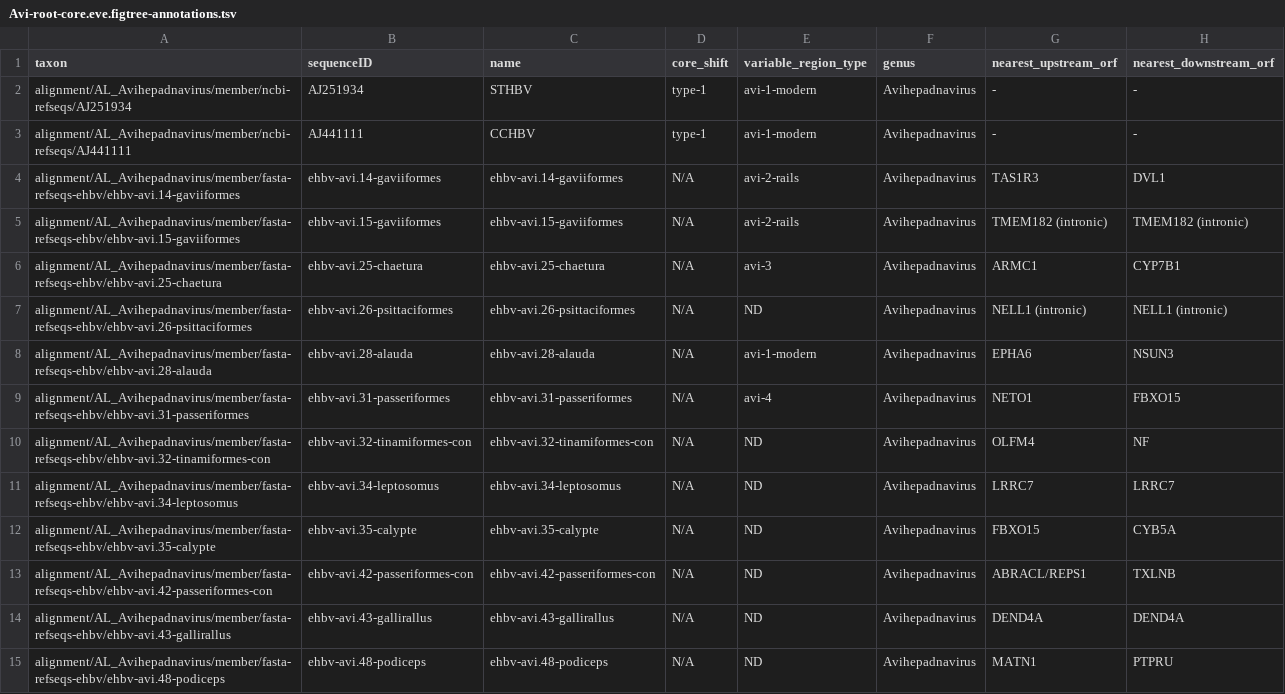
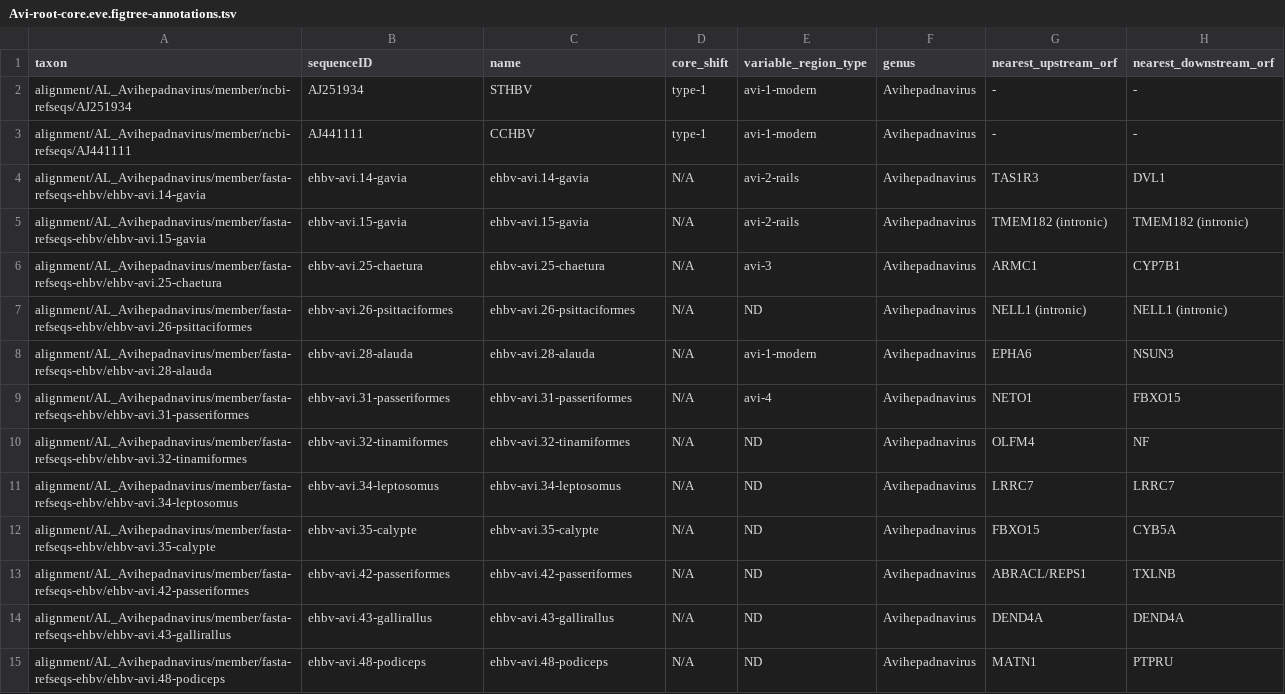
Before and after one commit to giffordlabcvr/Hepadnaviridae-GLUE, a TSV file: trees/eve-genus/Avi-root-core.eve.figtree-annotations.tsv, drawn as a sheet; only a part is shown.

```diff
--- a/trees/eve-genus/Avi-root-core.eve.figtree-annotations.tsv
+++ b/trees/eve-genus/Avi-root-core.eve.figtree-annotations.tsv
@@ -3,4 +3,4 @@ alignment/AL_Avihepadnavirus/member/ncbi-refseqs/AJ251934	AJ251934	STHBV	type-1
 alignment/AL_Avihepadnavirus/member/ncbi-refseqs/AJ441111	AJ441111	CCHBV	type-1	avi-1-modern	Avihepadnavirus	-	-
-alignment/AL_Avihepadnavirus/member/fasta-refseqs-ehbv/ehbv-avi.14-gaviiformes	ehbv-avi.14-gaviiformes	ehbv-avi.14-gaviiformes	N/A	avi-2-rails	Avihepadnavirus	TAS1R3	DVL1
-alignment/AL_Avihepadnavirus/member/fasta-refseqs-ehbv/ehbv-avi.15-gaviiformes	ehbv-avi.15-gaviiformes	ehbv-avi.15-gaviiformes	N/A	avi-2-rails	Avihepadnavirus	TMEM182 (intronic)	TMEM182 (intronic)
+alignment/AL_Avihepadnavirus/member/fasta-refseqs-ehbv/ehbv-avi.14-gavia	ehbv-avi.14-gavia	ehbv-avi.14-gavia	N/A	avi-2-rails	Avihepadnavirus	TAS1R3	DVL1
+alignment/AL_Avihepadnavirus/member/fasta-refseqs-ehbv/ehbv-avi.15-gavia	ehbv-avi.15-gavia	ehbv-avi.15-gavia	N/A	avi-2-rails	Avihepadnavirus	TMEM182 (intronic)	TMEM182 (intronic)
 alignment/AL_Avihepadnavirus/member/fasta-refseqs-ehbv/ehbv-avi.25-chaetura	ehbv-avi.25-chaetura	ehbv-avi.25-chaetura	N/A	avi-3	Avihepadnavirus	ARMC1	CYP7B1
@@ -9,6 +9,6 @@ alignment/AL_Avihepadnavirus/member/fasta-refseqs-ehbv/ehbv-avi.28-alauda	ehbv-a
 alignment/AL_Avihepadnavirus/member/fasta-refseqs-ehbv/ehbv-avi.31-passeriformes	ehbv-avi.31-passeriformes	ehbv-avi.31-passeriformes	N/A	avi-4	Avihepadnavirus	NETO1	FBXO15
-alignment/AL_Avihepadnavirus/member/fasta-refseqs-ehbv/ehbv-avi.32-tinamiformes-con	ehbv-avi.32-tinamiformes-con	ehbv-avi.32-tinamiformes-con	N/A	ND	Avihepadnavirus	OLFM4	NF
+alignment/AL_Avihepadnavirus/member/fasta-refseqs-ehbv/ehbv-avi.32-tinamiformes	ehbv-avi.32-tinamiformes	ehbv-avi.32-tinamiformes	N/A	ND	Avihepadnavirus	OLFM4	NF
 alignment/AL_Avihepadnavirus/member/fasta-refseqs-ehbv/ehbv-avi.34-leptosomus	ehbv-avi.34-leptosomus	ehbv-avi.34-leptosomus	N/A	ND	Avihepadnavirus	LRRC7	LRRC7
 alignment/AL_Avihepadnavirus/member/fasta-refseqs-ehbv/ehbv-avi.35-calypte	ehbv-avi.35-calypte	ehbv-avi.35-calypte	N/A	ND	Avihepadnavirus	FBXO15	CYB5A
-alignment/AL_Avihepadnavirus/member/fasta-refseqs-ehbv/ehbv-avi.42-passeriformes-con	ehbv-avi.42-passeriformes-con	ehbv-avi.42-passeriformes-con	N/A	ND	Avihepadnavirus	ABRACL/REPS1	TXLNB
+alignment/AL_Avihepadnavirus/member/fasta-refseqs-ehbv/ehbv-avi.42-passeriformes	ehbv-avi.42-passeriformes	ehbv-avi.42-passeriformes	N/A	ND	Avihepadnavirus	ABRACL/REPS1	TXLNB
 alignment/AL_Avihepadnavirus/member/fasta-refseqs-ehbv/ehbv-avi.43-gallirallus	ehbv-avi.43-gallirallus	ehbv-avi.43-gallirallus	N/A	ND	Avihepadnavirus	DEND4A	DEND4A
```
Also changed, not shown: trees/eve-genus/Avi-root-pol.eve.figtree-annotations.tsv, trees/eve-genus/Avi-root-surface.eve.figtree-annotations.tsv, 34 other files.
